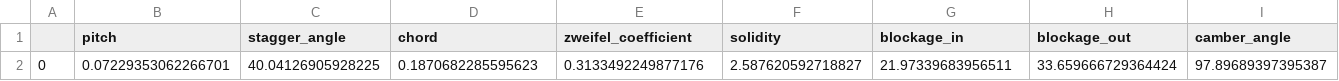
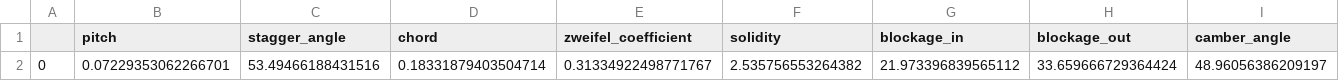
Before and after one commit to plewciozaur34/praca_inzynierska, a CSV file: data/csv/geometry_dep_params.csv, drawn as a sheet; only a part is shown; removed rows and columns are numbered as before the commit, all else as after; rows hold the shown columns only; the diff names each change by its address in the sheet, - before the commit and + after, or states it on an @@ line.

```diff
--- a/data/csv/geometry_dep_params.csv
+++ b/data/csv/geometry_dep_params.csv
-row 2: 0 | 0.07229353062266701 | 40.04126905928225 | 0.1870682285595623 | 0.3133492249877176 | 2.587620592718827 | 21.97339683956511 | 33.659666729364424 | 97.89689397395387
+row 2: 0 | 0.07229353062266701 | 53.49466188431516 | 0.18331879403504714 | 0.31334922498771767 | 2.535756553264382 | 21.973396839565112 | 33.659666729364424 | 48.96056386209197
```
Also changed, not shown: data/csv/geom_data_rotor.csv, 38 other files.
